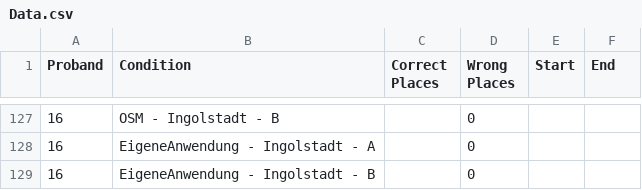
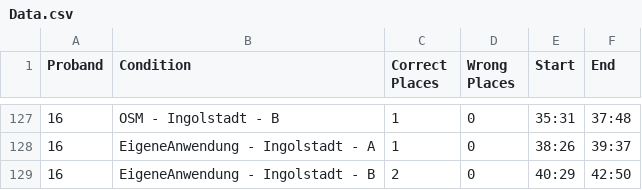
Before and after one commit to michaelmeckl/BA_Analyse, a CSV file: Data.csv, drawn as a sheet; only a part is shown, gaps mark what is left out; the diff covers the shown part only.

```diff
--- a/Data.csv
+++ b/Data.csv
@@ -127,3 +127,3 @@ Proband;Condition;Correct Places;Wrong Places ;Start;End
-16;OSM - Ingolstadt - B;;0;;
-16;EigeneAnwendung - Ingolstadt - A;;0;;
-16;EigeneAnwendung - Ingolstadt - B;;0;;
+16;OSM - Ingolstadt - B;1;0;35:31;37:48
+16;EigeneAnwendung - Ingolstadt - A;1;0;38:26;39:37
+16;EigeneAnwendung - Ingolstadt - B;2;0;40:29;42:50
```
Also changed, not shown: 68 edited cells elsewhere in this file, 3 other files.
